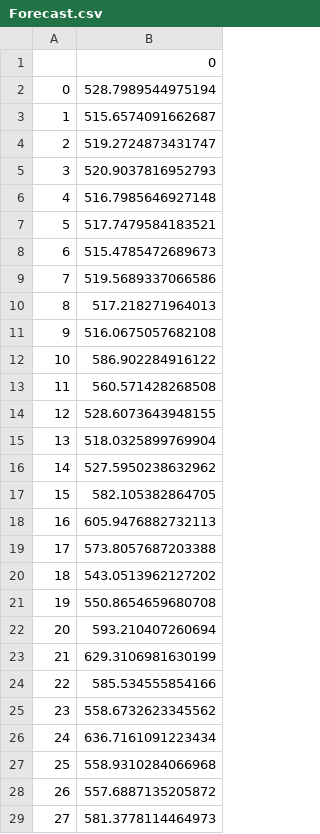
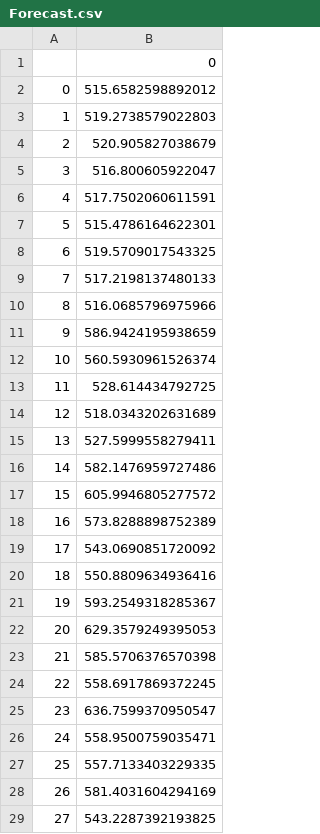
Before and after one commit to AyeSwe/Cleaned_Final, a CSV file: Cleaned/Data/Forecast.csv, drawn as a sheet; only a part is shown; the diff covers the shown part only.

```diff
--- a/Cleaned/Data/Forecast.csv
+++ b/Cleaned/Data/Forecast.csv
@@ -1,29 +1,29 @@
 ,0
-0,528.7989544975194
-1,515.6574091662687
-2,519.2724873431747
-3,520.9037816952793
-4,516.7985646927148
-5,517.7479584183521
-6,515.4785472689673
-7,519.5689337066586
-8,517.218271964013
-9,516.0675057682108
-10,586.902284916122
-11,560.571428268508
-12,528.6073643948155
-13,518.0325899769904
-14,527.5950238632962
-15,582.105382864705
-16,605.9476882732113
-17,573.8057687203388
-18,543.0513962127202
-19,550.8654659680708
-20,593.210407260694
-21,629.3106981630199
-22,585.534555854166
-23,558.6732623345562
-24,636.7161091223434
-25,558.9310284066968
-26,557.6887135205872
-27,581.3778114464973
+0,515.6582598892012
+1,519.2738579022803
+2,520.905827038679
+3,516.800605922047
+4,517.7502060611591
+5,515.4786164622301
+6,519.5709017543325
+7,517.2198137480133
+8,516.0685796975966
+9,586.9424195938659
+10,560.5930961526374
+11,528.614434792725
+12,518.0343202631689
+13,527.5999558279411
+14,582.1476959727486
+15,605.9946805277572
+16,573.8288898752389
+17,543.0690851720092
+18,550.8809634936416
+19,593.2549318285367
+20,629.3579249395053
+21,585.5706376570398
+22,558.6917869372245
+23,636.7599370950547
+24,558.9500759035471
+25,557.7133403229335
+26,581.4031604294169
+27,543.2287392193825
```
Also changed, not shown: 2 edited cells elsewhere in this file, Cleaned/Data/DecisionTreePrediction.csv, 7 other files.
